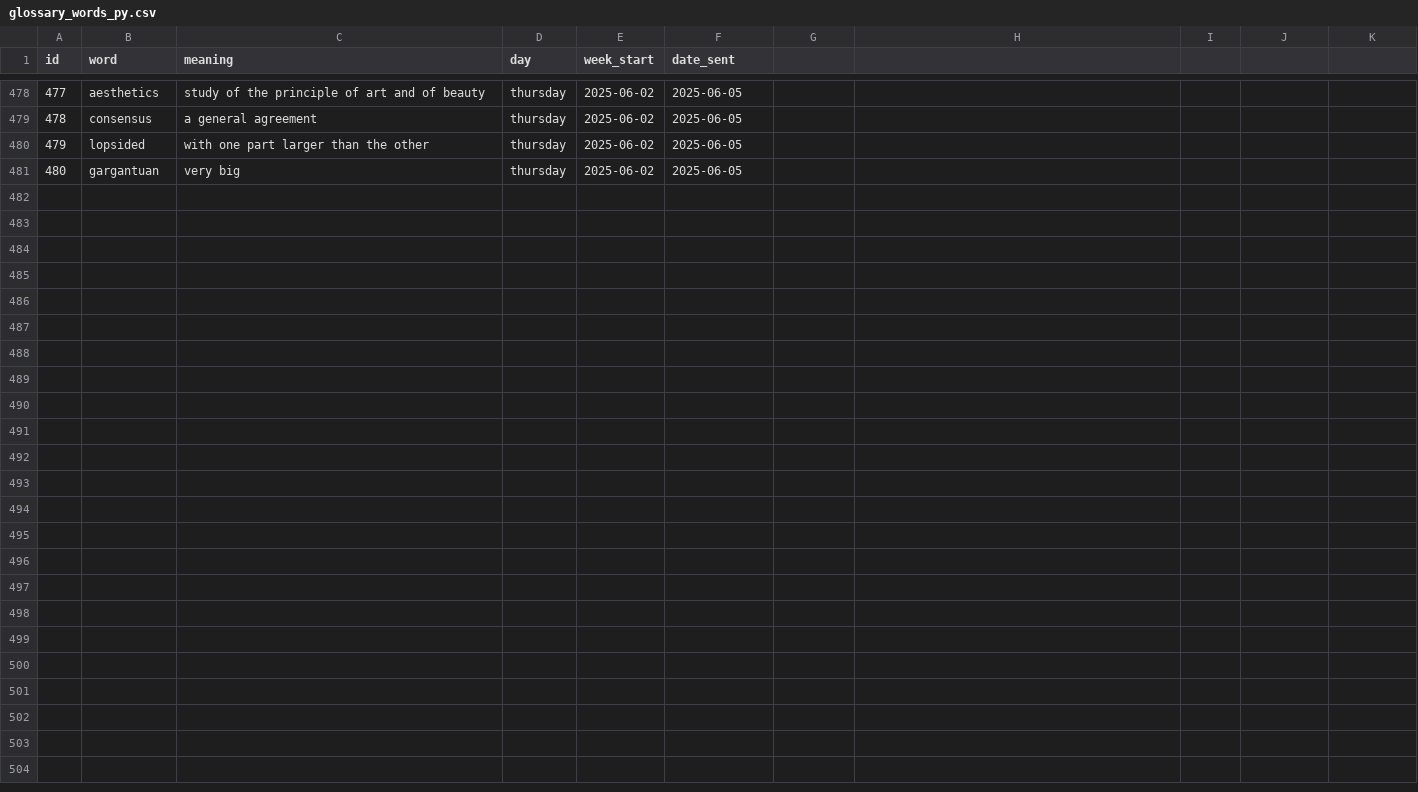
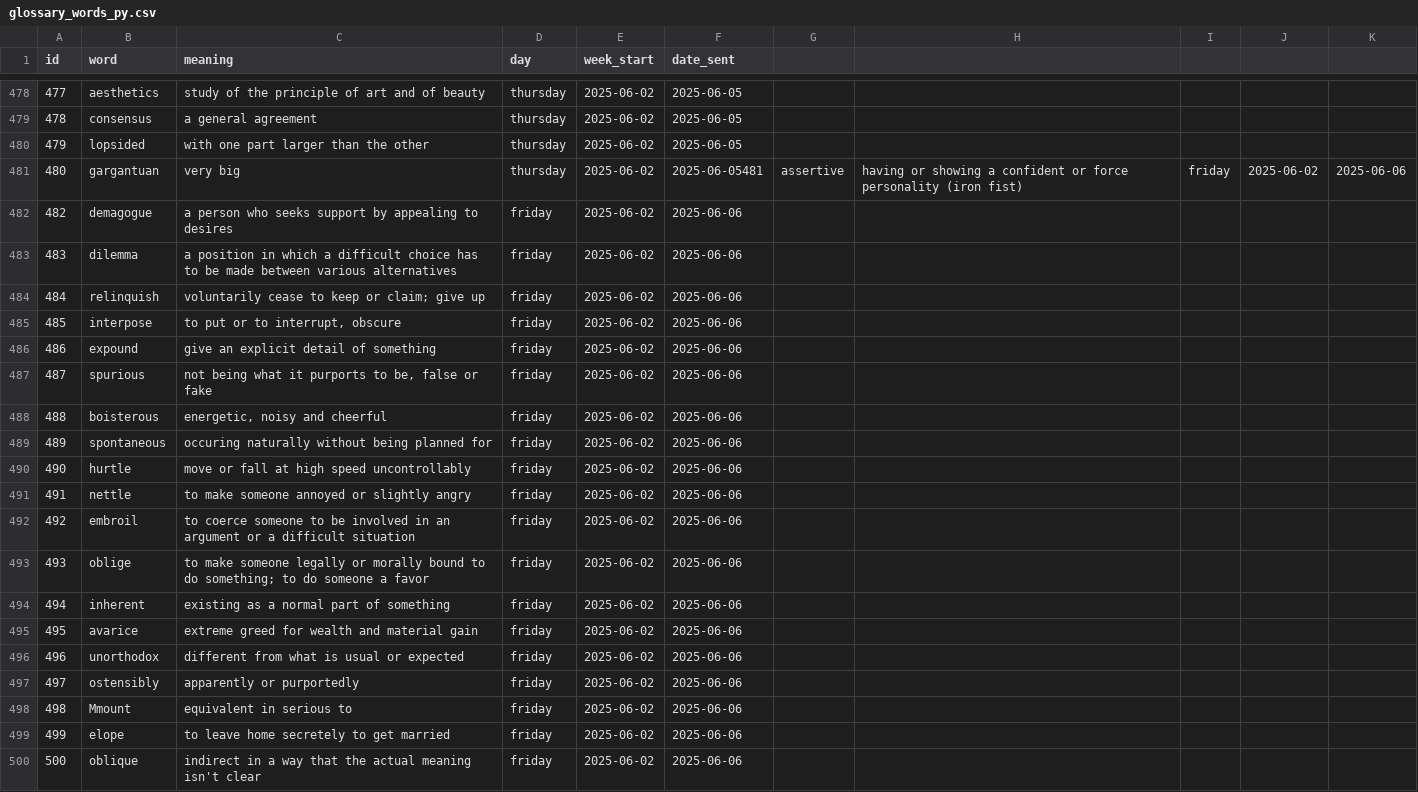
Before and after one commit to Dimeji-G/Glossary_Flashcard, a CSV file: glossary_words_py.csv, drawn as a sheet; only a part is shown, gaps mark what is left out.

Commit message:
Update glossary.csv

```diff
--- a/glossary_words_py.csv
+++ b/glossary_words_py.csv
@@ -480,2 +480,21 @@ id,word,meaning,day,week_start,date_sent
 479,lopsided,with one part larger than the other,thursday,2025-06-02,2025-06-05
-480,gargantuan,very big,thursday,2025-06-02,2025-06-05
+480,gargantuan,very big,thursday,2025-06-02,2025-06-05481,assertive,having or showing a confident or force personality (iron fist),friday,2025-06-02,2025-06-06
+482,demagogue,a person who seeks support by appealing to desires,friday,2025-06-02,2025-06-06
+483,dilemma,a position in which a difficult choice has to be made between various alternatives,friday,2025-06-02,2025-06-06
+484,relinquish,voluntarily cease to keep or claim; give up,friday,2025-06-02,2025-06-06
+485,interpose,"to put or to interrupt, obscure",friday,2025-06-02,2025-06-06
+486,expound,give an explicit detail of something,friday,2025-06-02,2025-06-06
+487,spurious,"not being what it purports to be, false or fake",friday,2025-06-02,2025-06-06
+488,boisterous,"energetic, noisy and cheerful",friday,2025-06-02,2025-06-06
+489,spontaneous,occuring naturally without being planned for,friday,2025-06-02,2025-06-06
+490,hurtle,move or fall at high speed uncontrollably,friday,2025-06-02,2025-06-06
+491,nettle,to make someone annoyed or slightly angry,friday,2025-06-02,2025-06-06
+492,embroil,to coerce someone to be involved in an argument or a difficult situation,friday,2025-06-02,2025-06-06
+493,oblige,to make someone legally or morally bound to do something; to do someone a favor,friday,2025-06-02,2025-06-06
+494,inherent,existing as a normal part of something,friday,2025-06-02,2025-06-06
+495,avarice,extreme greed for wealth and material gain,friday,2025-06-02,2025-06-06
+496,unorthodox,different from what is usual or expected,friday,2025-06-02,2025-06-06
+497,ostensibly,apparently or purportedly,friday,2025-06-02,2025-06-06
+498,Mmount,equivalent in serious to,friday,2025-06-02,2025-06-06
+499,elope,to leave home secretely to get married,friday,2025-06-02,2025-06-06
+500,oblique,indirect in a way that the actual meaning isn't clear,friday,2025-06-02,2025-06-06
```
